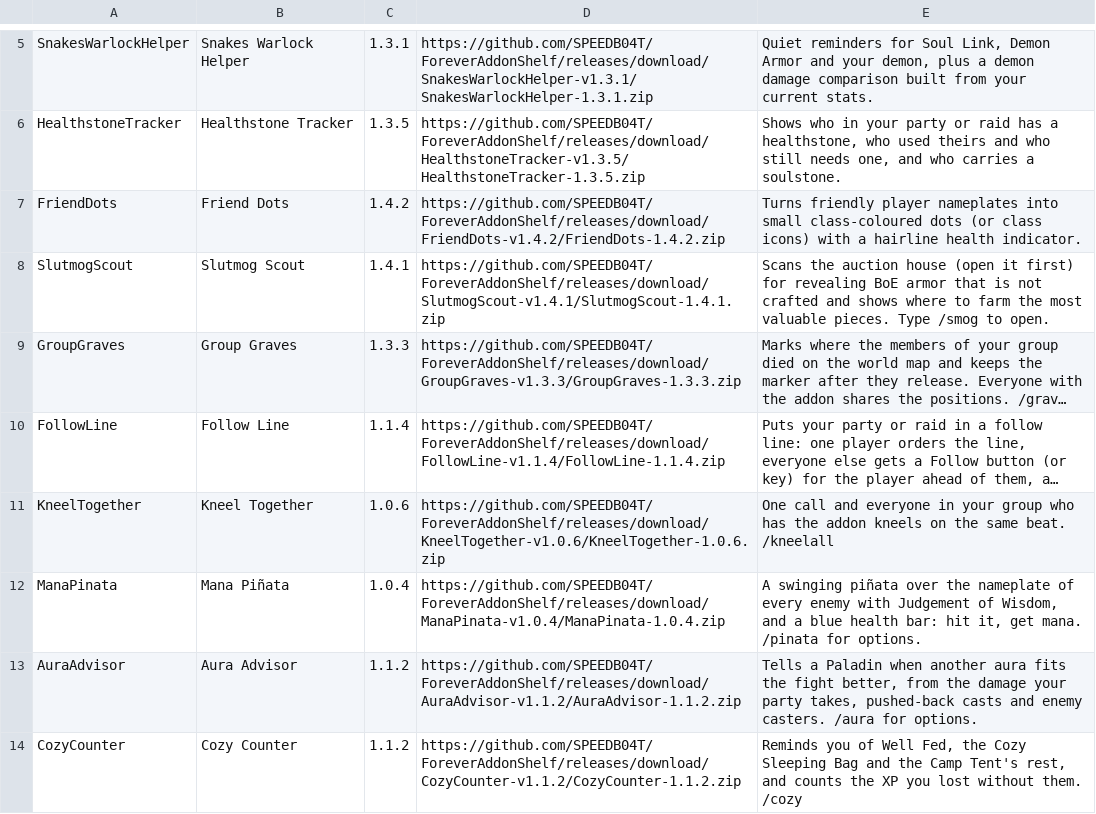
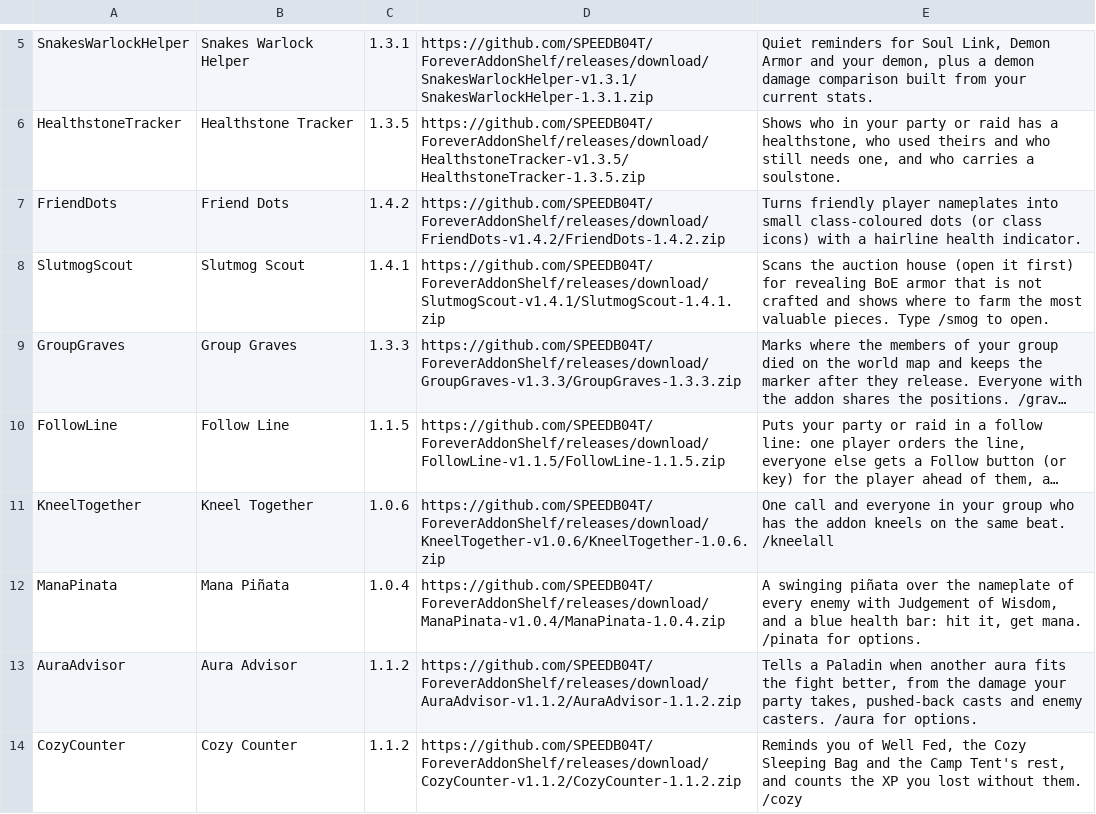
Before and after one commit to SPEEDB04T/ForeverAddonShelf, a TSV file: addons.tsv, drawn as a sheet; only a part is shown, gaps mark what is left out; long unchanged cells end in …; the diff names each change by its address in the sheet, - before the commit and + after, or states it on an @@ line.

Commit message:
Release Follow Line 1.1.5

```diff
--- a/addons.tsv
+++ b/addons.tsv
-C10: 1.1.4
+C10: 1.1.5
-D10: https://github.com/SPEEDB04T/ForeverAddonShelf/releases/download/FollowLine-v1.1.4/FollowLine-1.1.4.zip
+D10: https://github.com/SPEEDB04T/ForeverAddonShelf/releases/download/FollowLine-v1.1.5/FollowLine-1.1.5.zip
```
Also changed, not shown: 4 other files.
